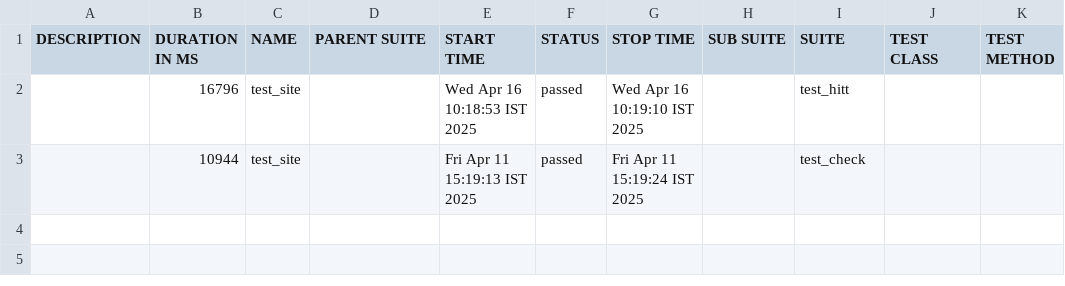
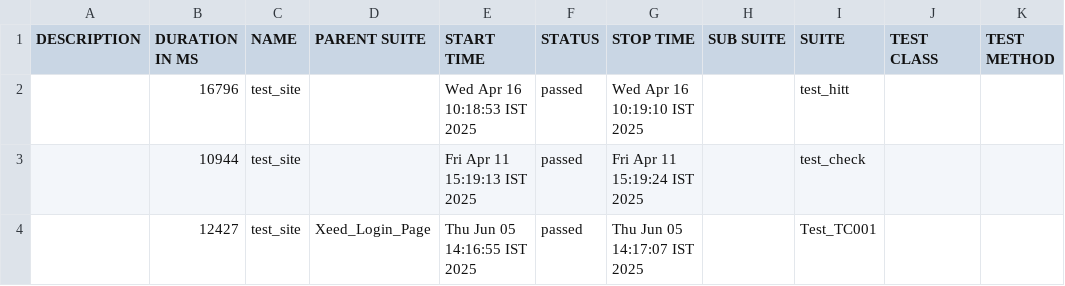
Before and after one commit to chethan-ampsys/allure-reports, a CSV file: docs/data/suites.csv, drawn as a sheet.

```diff
--- a/docs/data/suites.csv
+++ b/docs/data/suites.csv
@@ -3 +3,2 @@
 "","10944","test_site","","Fri Apr 11 15:19:13 IST 2025","passed","Fri Apr 11 15:19:24 IST 2025","","test_check","",""
+"","12427","test_site","Xeed_Login_Page","Thu Jun 05 14:16:55 IST 2025","passed","Thu Jun 05 14:17:07 IST 2025","","Test_TC001","",""
```
Also changed, not shown: 40 other files.
